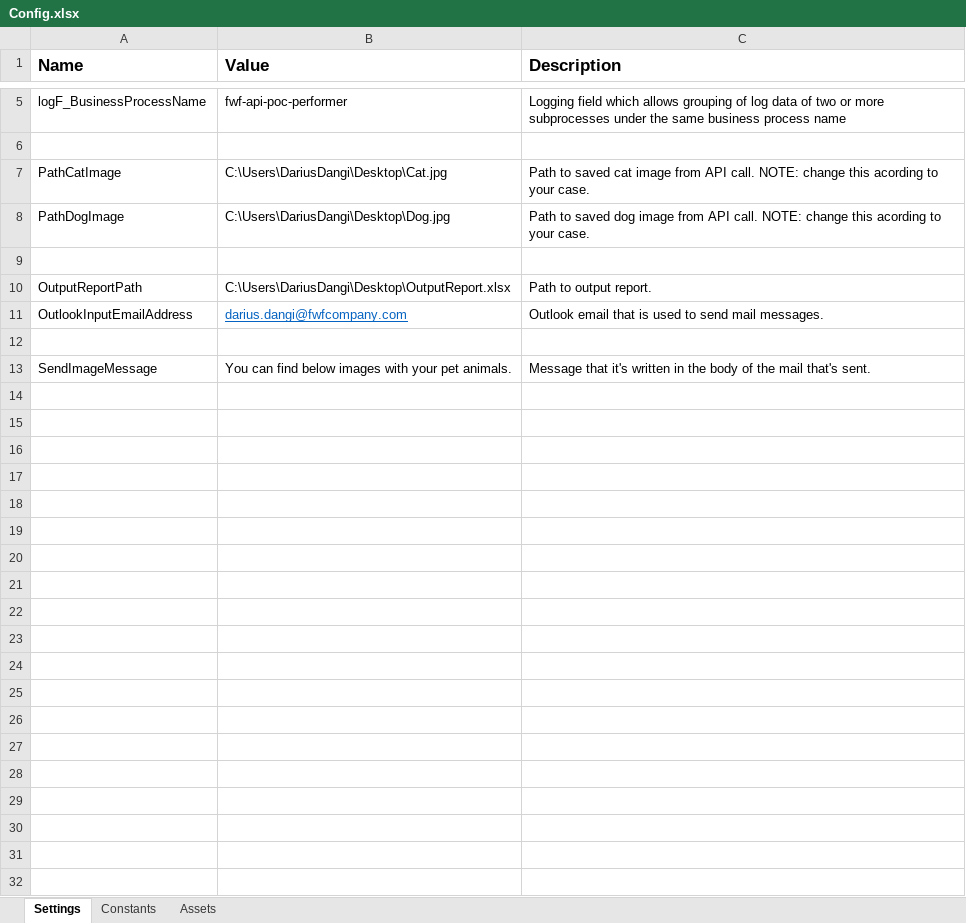
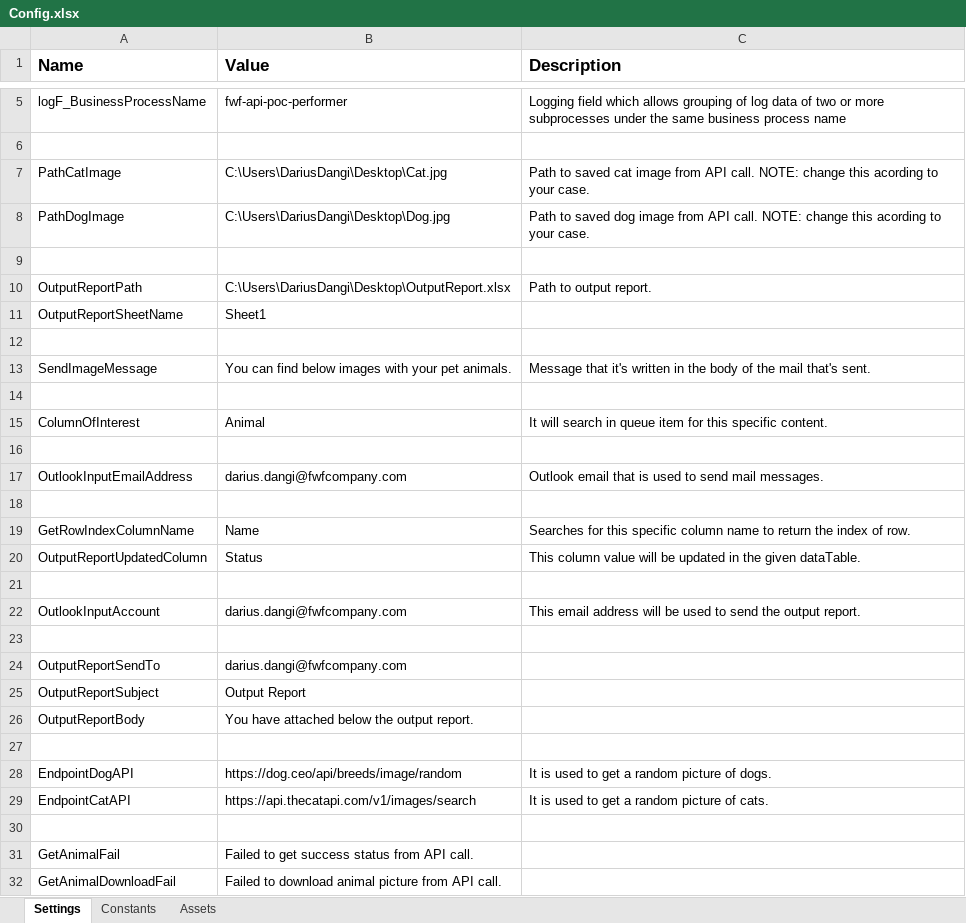
Before and after one commit to DariusDangi/fwf-api-poc-performer, an Excel workbook: Data/Config.xlsx, sheet Settings, drawn as a sheet; only a part is shown, gaps mark what is left out; values as stored, in another font and other column widths than the file's, no borders; addresses are those after the commit; the diff names each change by its address in the sheet, - before the commit and + after, or states it on an @@ line.

```diff
--- a/Data/Config.xlsx (sheet Settings)
+++ b/Data/Config.xlsx (sheet Settings)
+row 11: OutputReportSheetName | Sheet1
+row 12: (empty)
+row 13: SendImageMessage | You can find below images with your pet animals. | Message that it's written in the body of the mail that's sent.
+row 14: (empty)
+row 15: ColumnOfInterest | Animal | It will search in queue item for this specific content.
+row 16: (empty)
@@ B17 underline: on → off, text colour: #0563C1 → black @@
+row 19: GetRowIndexColumnName | Name | Searches for this specific column name to return the index of row.
+row 20: OutputReportUpdatedColumn | Status | This column value will be updated in the given dataTable.
-row 21: SendImageMessage | You can find below images with your pet animals. | Message that it's written in the body of the mail that's sent.
+row 21: (empty)
+row 22: OutlookInputAccount | darius.dangi@fwfcompany.com | This email address will be used to send the output report.
+row 23: (empty)
+row 24: OutputReportSendTo | darius.dangi@fwfcompany.com
+row 25: OutputReportSubject | Output Report
+row 26: OutputReportBody | You have attached below the output report.
+row 27: (empty)
+row 28: EndpointDogAPI | https://dog.ceo/api/breeds/image/random | It is used to get a random picture of dogs.
+row 29: EndpointCatAPI | https://api.thecatapi.com/v1/images/search | It is used to get a random picture of cats.
+row 30: (empty)
+row 31: GetAnimalFail | Failed to get success status from API call.
+row 32: GetAnimalDownloadFail | Failed to download animal picture from API call.
```
Also changed, not shown: 54 other files.
